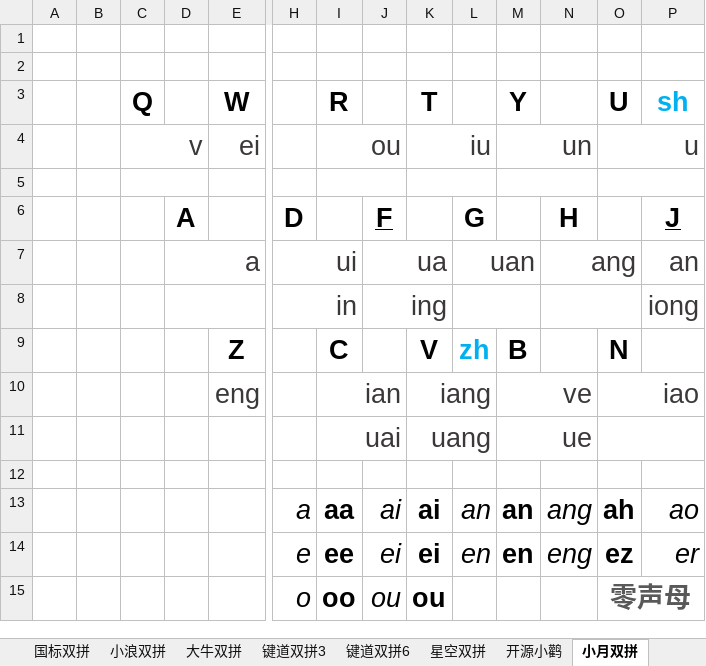
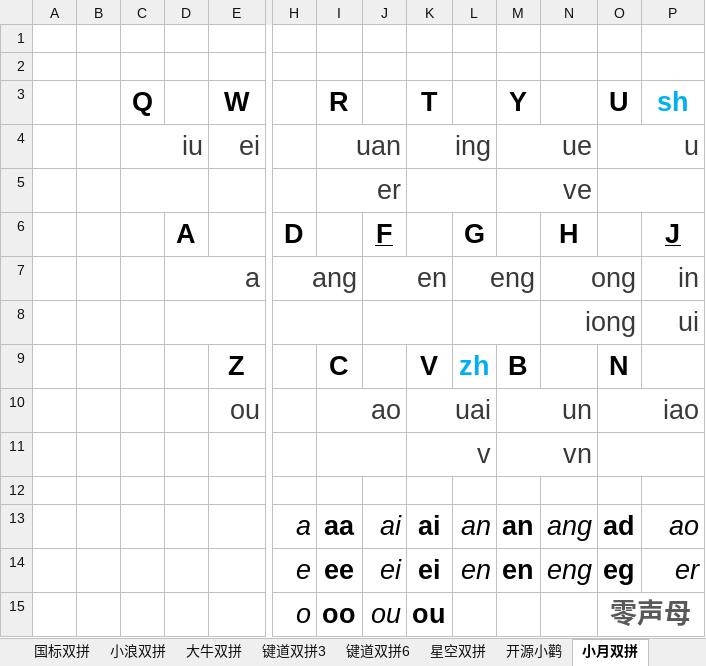
Before and after one commit to BlueSky-07/Shuang, an Excel workbook: resources/双拼键位图.xlsx, sheet 小月双拼, drawn as a sheet; only a part is shown, gaps mark what is left out; values as stored, in another font and other column widths than the file's, no borders; removed rows and columns are numbered as before the commit, all else as after; rows hold the shown columns only; the diff names each change by its address in the sheet, - before the commit and + after, or states it on an @@ line.

```diff
--- a/resources/双拼键位图.xlsx (sheet 小月双拼)
+++ b/resources/双拼键位图.xlsx (sheet 小月双拼)
-C4 (Q): v
+C4 (Q): iu
-I4 (R): ou
+I4 (R): uan
-K4 (T): iu
+K4 (T): ing
-M4 (Y): un
+M4 (Y): ue
-row 5: (empty)
+row 5:  |  |  |  |  |  | er |  |  |  | ve
-row 7:  |  |  | a |  | ui |  | ua |  | uan |  | ang |  | an
-row 8:  |  |  |  |  | in |  | ing |  |  |  |  |  | iong
+row 7:  |  |  | a |  | ang |  | en |  | eng |  | ong |  | in
+row 8:  |  |  |  |  |  |  |  |  |  |  | iong |  | ui
-row 10:  |  |  |  | eng |  | ian |  | iang |  | ve |  | iao
-row 11:  |  |  |  |  |  | uai |  | uang |  | ue
+row 10:  |  |  |  | ou |  | ao |  | uai |  | un |  | iao
+row 11:  |  |  |  |  |  |  |  | v |  | vn
-O13 (U): ah
+O13 (U): ad
-O14 (U): ez
+O14 (U): eg
```
Also changed, not shown: 2 other files.
